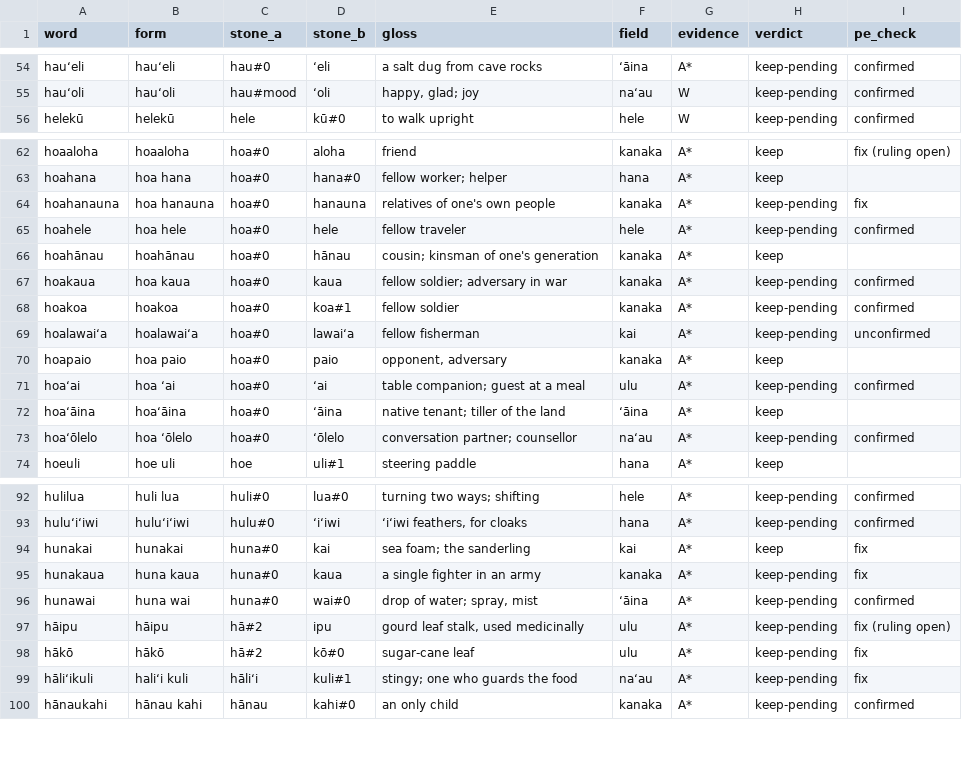
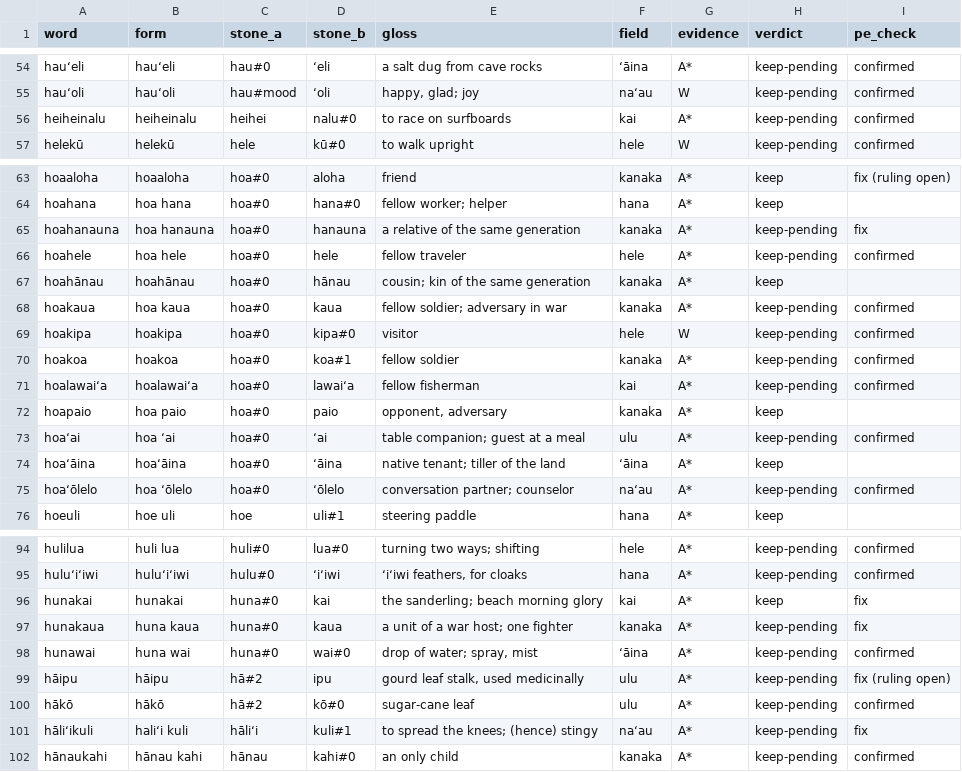
Before and after one commit to kumavis/vibe-dump, a TSV file: packages/pohaku-tumble/research/review/wordlist.tsv, drawn as a sheet; only a part is shown, gaps mark what is left out; the diff covers the shown part only.

```diff
--- a/packages/pohaku-tumble/research/review/wordlist.tsv
+++ b/packages/pohaku-tumble/research/review/wordlist.tsv
@@ -55,2 +55,3 @@ hauʻeli	hauʻeli	hau#0	ʻeli	a salt dug from cave rocks	ʻāina	A*	keep-pending
 hauʻoli	hauʻoli	hau#mood	ʻoli	happy, glad; joy	naʻau	W	keep-pending	confirmed
+heiheinalu	heiheinalu	heihei	nalu#0	to race on surfboards	kai	A*	keep-pending	confirmed
 helekū	helekū	hele	kū#0	to walk upright	hele	W	keep-pending	confirmed
@@ -63,8 +64,9 @@ hoaaloha	hoaaloha	hoa#0	aloha	friend	kanaka	A*	keep	fix (ruling open)
 hoahana	hoa hana	hoa#0	hana#0	fellow worker; helper	hana	A*	keep	
-hoahanauna	hoa hanauna	hoa#0	hanauna	relatives of one's own people	kanaka	A*	keep-pending	fix
+hoahanauna	hoa hanauna	hoa#0	hanauna	a relative of the same generation	kanaka	A*	keep-pending	fix
 hoahele	hoa hele	hoa#0	hele	fellow traveler	hele	A*	keep-pending	confirmed
-hoahānau	hoahānau	hoa#0	hānau	cousin; kinsman of one's generation	kanaka	A*	keep	
+hoahānau	hoahānau	hoa#0	hānau	cousin; kin of the same generation	kanaka	A*	keep	
 hoakaua	hoa kaua	hoa#0	kaua	fellow soldier; adversary in war	kanaka	A*	keep-pending	confirmed
+hoakipa	hoakipa	hoa#0	kipa#0	visitor	hele	W	keep-pending	confirmed
 hoakoa	hoakoa	hoa#0	koa#1	fellow soldier	kanaka	A*	keep-pending	confirmed
-hoalawaiʻa	hoalawaiʻa	hoa#0	lawaiʻa	fellow fisherman	kai	A*	keep-pending	unconfirmed
+hoalawaiʻa	hoalawaiʻa	hoa#0	lawaiʻa	fellow fisherman	kai	A*	keep-pending	confirmed
 hoapaio	hoa paio	hoa#0	paio	opponent, adversary	kanaka	A*	keep	
@@ -72,3 +74,3 @@ hoaʻai	hoa ʻai	hoa#0	ʻai	table companion; guest at a meal	ulu	A*	keep-pending
 hoaʻāina	hoaʻāina	hoa#0	ʻāina	native tenant; tiller of the land	ʻāina	A*	keep	
-hoaʻōlelo	hoa ʻōlelo	hoa#0	ʻōlelo	conversation partner; counsellor	naʻau	A*	keep-pending	confirmed
+hoaʻōlelo	hoa ʻōlelo	hoa#0	ʻōlelo	conversation partner; counselor	naʻau	A*	keep-pending	confirmed
 hoeuli	hoe uli	hoe	uli#1	steering paddle	hana	A*	keep	
@@ -93,8 +95,8 @@ hulilua	huli lua	huli#0	lua#0	turning two ways; shifting	hele	A*	keep-pending	co
 huluʻiʻiwi	huluʻiʻiwi	hulu#0	ʻiʻiwi	ʻiʻiwi feathers, for cloaks	hana	A*	keep-pending	confirmed
-hunakai	hunakai	huna#0	kai	sea foam; the sanderling	kai	A*	keep	fix
-hunakaua	huna kaua	huna#0	kaua	a single fighter in an army	kanaka	A*	keep-pending	fix
+hunakai	hunakai	huna#0	kai	the sanderling; beach morning glory	kai	A*	keep	fix
+hunakaua	huna kaua	huna#0	kaua	a unit of a war host; one fighter	kanaka	A*	keep-pending	fix
 hunawai	huna wai	huna#0	wai#0	drop of water; spray, mist	ʻāina	A*	keep-pending	confirmed
 hāipu	hāipu	hā#2	ipu	gourd leaf stalk, used medicinally	ulu	A*	keep-pending	fix (ruling open)
-hākō	hākō	hā#2	kō#0	sugar-cane leaf	ulu	A*	keep-pending	fix
-hāliʻikuli	haliʻi kuli	hāliʻi	kuli#1	stingy; one who guards the food	naʻau	A*	keep-pending	fix
+hākō	hākō	hā#2	kō#0	sugar-cane leaf	ulu	A*	keep-pending	confirmed
+hāliʻikuli	haliʻi kuli	hāliʻi	kuli#1	to spread the knees; (hence) stingy	naʻau	A*	keep-pending	fix
 hānaukahi	hānau kahi	hānau	kahi#0	an only child	kanaka	A*	keep-pending	confirmed
```
Also changed, not shown: 49 edited cells elsewhere in this file, 11 other files.
